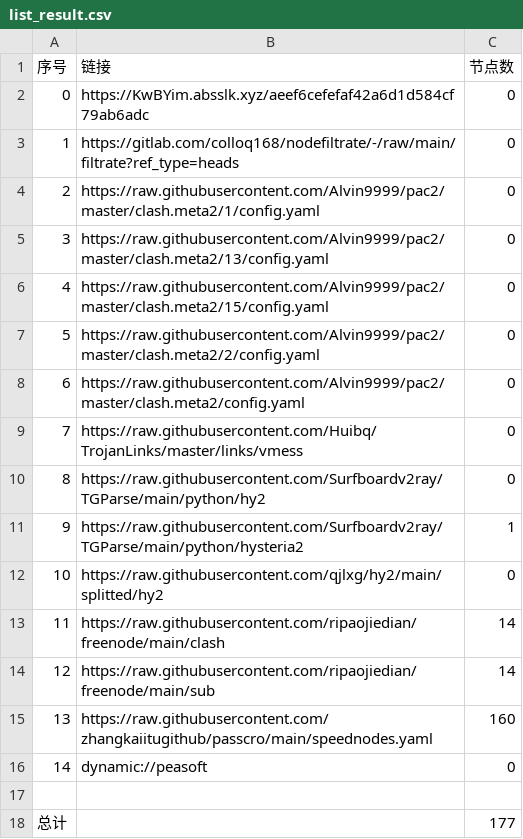
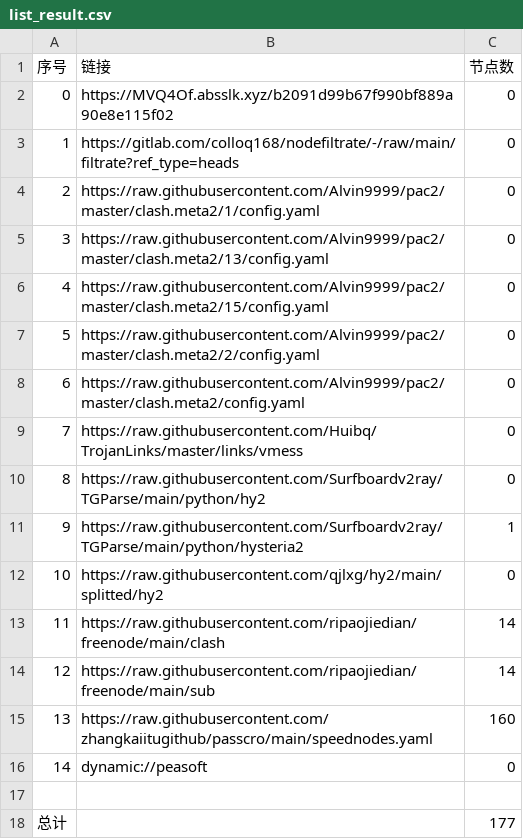
Before and after one commit to x-isd/AutoMergePublicNodes, a CSV file: list_result.csv, drawn as a sheet.

```diff
--- a/list_result.csv
+++ b/list_result.csv
@@ -1,3 +1,3 @@
 序号,链接,节点数
-0,https://KwBYim.absslk.xyz/aeef6cefefaf42a6d1d584cf79ab6adc,0
+0,https://MVQ4Of.absslk.xyz/b2091d99b67f990bf889a90e8e115f02,0
 1,https://gitlab.com/colloq168/nodefiltrate/-/raw/main/filtrate?ref_type=heads,0
```
Also changed, not shown: 3 other files.
